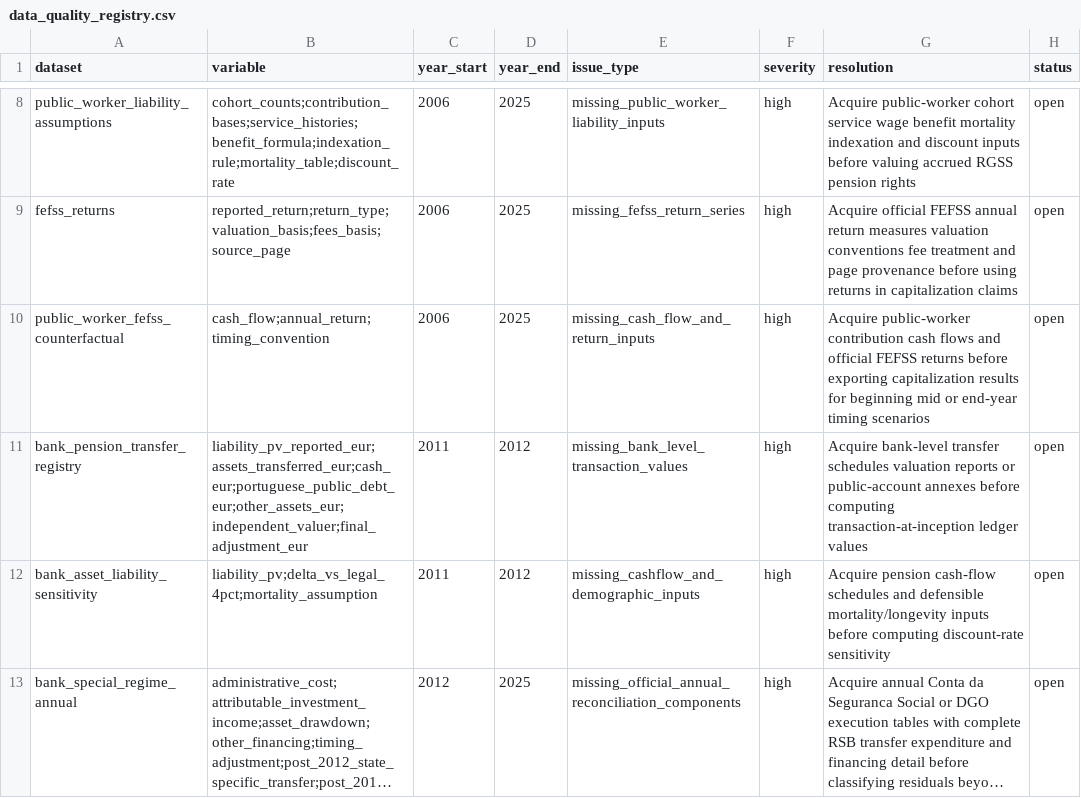
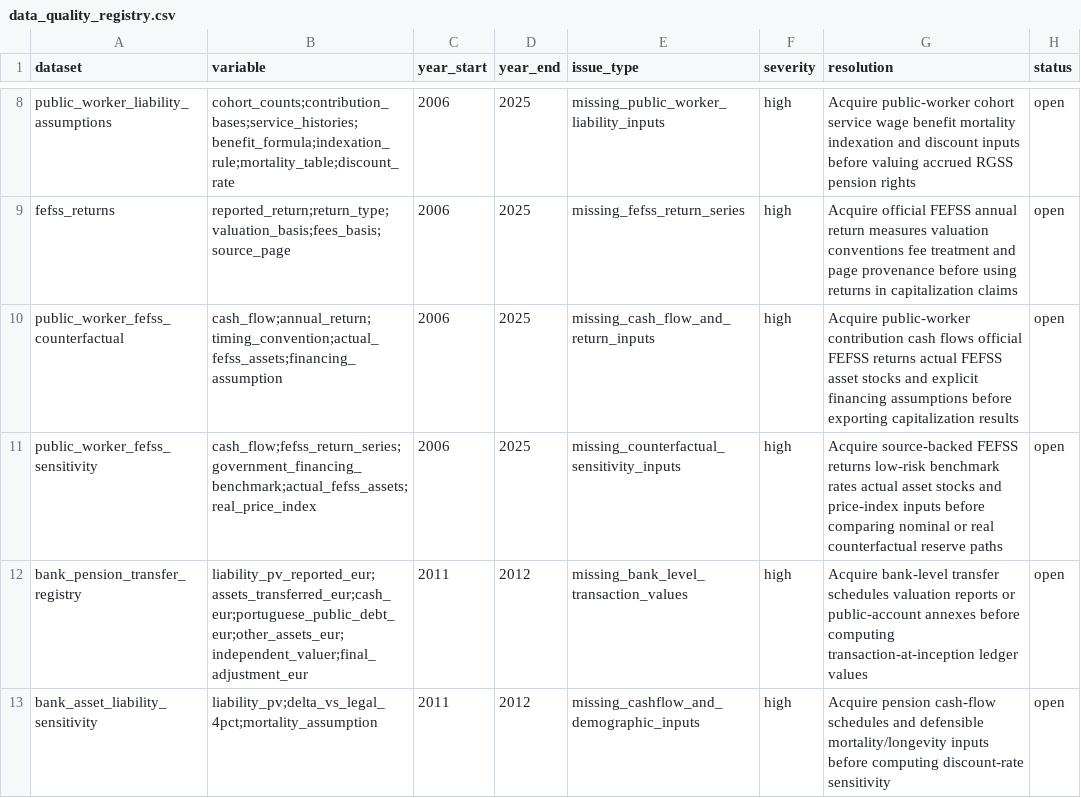
Before and after one commit to DiogoRibeiro7/portugal-public-pension-financing, a CSV file: evidence/data_quality_registry.csv, drawn as a sheet; only a part is shown, gaps mark what is left out; the shorter side is filled out with more unchanged rows; long unchanged cells end in ….

```diff
--- a/evidence/data_quality_registry.csv
+++ b/evidence/data_quality_registry.csv
@@ -9,3 +9,4 @@ public_worker_liability_assumptions,cohort_counts;contribution_bases;service_his
 fefss_returns,reported_return;return_type;valuation_basis;fees_basis;source_page,2006,2025,missing_fefss_return_series,high,Acquire official FEFSS annual return measures valuation conventions fee treatment and page provenance before using returns in capitalization claims,open
-public_worker_fefss_counterfactual,cash_flow;annual_return;timing_convention,2006,2025,missing_cash_flow_and_return_inputs,high,Acquire public-worker contribution cash flows and official FEFSS returns before exporting capitalization results for beginning mid or end-year timing scenarios,open
+public_worker_fefss_counterfactual,cash_flow;annual_return;timing_convention;actual_fefss_assets;financing_assumption,2006,2025,missing_cash_flow_and_return_inputs,high,Acquire public-worker contribution cash flows official FEFSS returns actual FEFSS asset stocks and explicit financing assumptions before exporting capitalization results,open
+public_worker_fefss_sensitivity,cash_flow;fefss_return_series;government_financing_benchmark;actual_fefss_assets;real_price_index,2006,2025,missing_counterfactual_sensitivity_inputs,high,Acquire source-backed FEFSS returns low-risk benchmark rates actual asset stocks and price-index inputs before comparing nominal or real counterfactual reserve paths,open
 bank_pension_transfer_registry,liability_pv_reported_eur;assets_transferred_eur;cash_eur;portuguese_public_debt_eur;other_assets_eur;independent_valuer;final_adjustment_eur,2011,2012,missing_bank_level_transaction_values,high,Acquire bank-level transfer schedules valuation reports or public-account annexes before computing transaction-at-inception ledger values,open
```
Also changed, not shown: data/processed/public_worker_fefss_counterfactual.csv, evidence/execution_registry.csv, 6 other files.
